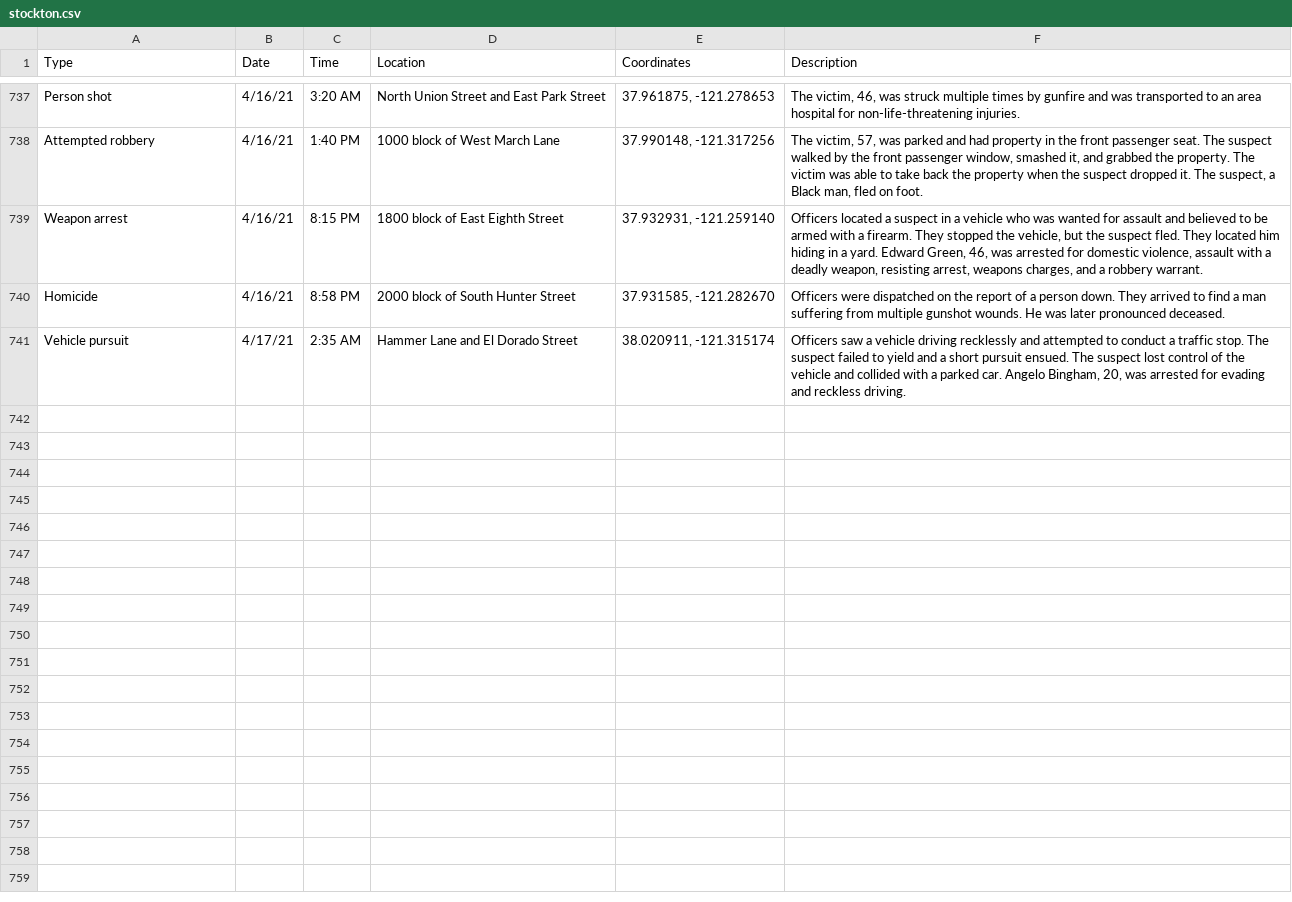
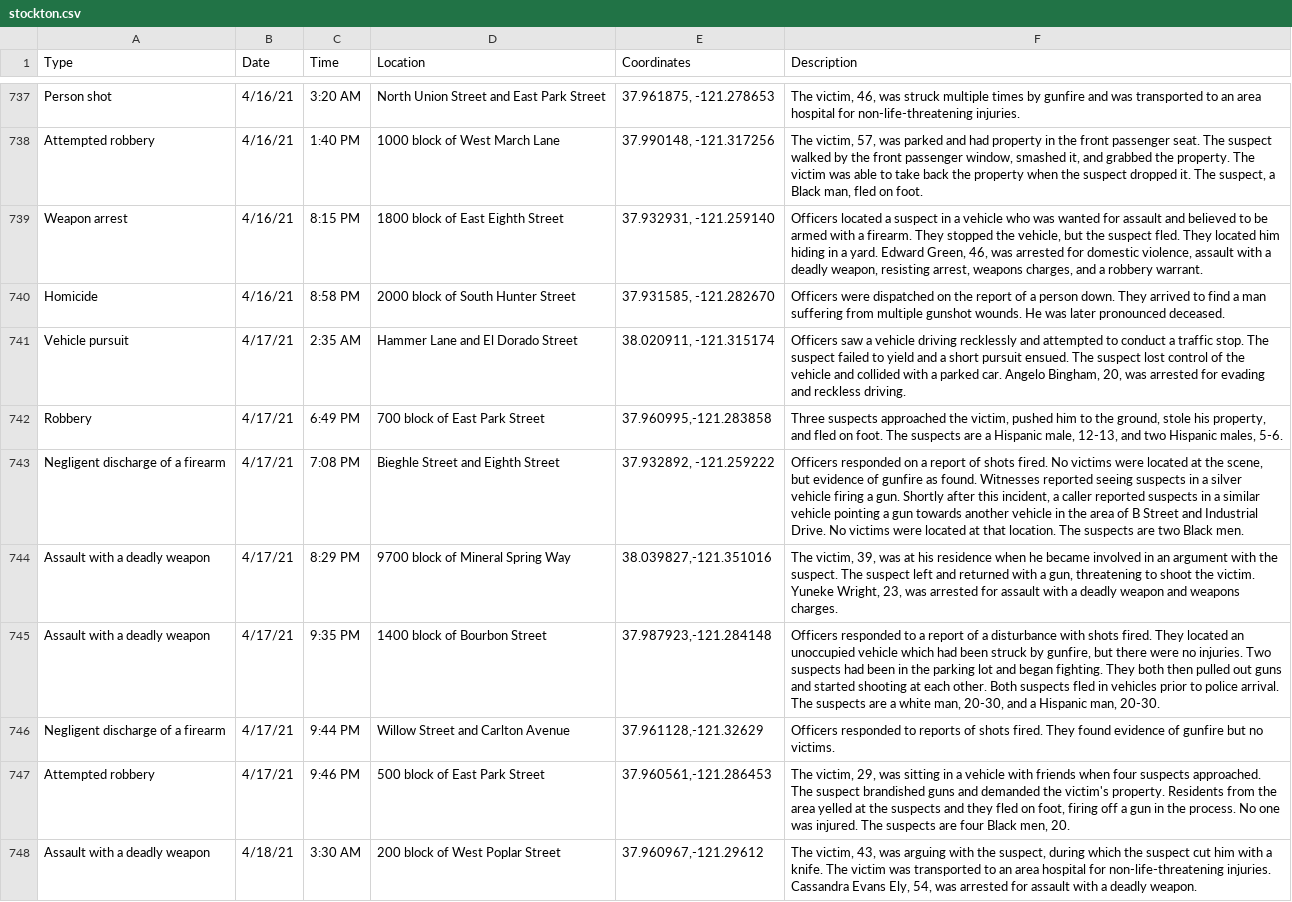
Before and after one commit to miriamwaldvogel/209politics, a CSV file: projects/crimemaps/data/stockton.csv, drawn as a sheet; only a part is shown, gaps mark what is left out.

```diff
--- a/projects/crimemaps/data/stockton.csv
+++ b/projects/crimemaps/data/stockton.csv
@@ -741 +741,8 @@ Homicide,4/16/21,8:58 PM,2000 block of South Hunter Street,"37.931585, -121.2826
 Vehicle pursuit,4/17/21,2:35 AM,Hammer Lane and El Dorado Street,"38.020911, -121.315174","Officers saw a vehicle driving recklessly and attempted to conduct a traffic stop. The suspect failed to yield and a short pursuit ensued. The suspect lost control of the vehicle and collided with a parked car. Angelo Bingham, 20, was arrested for evading and reckless driving."
+Robbery,4/17/21,6:49 PM,700 block of East Park Street,"37.960995,-121.283858","Three suspects approached the victim, pushed him to the ground, stole his property, and fled on foot. The suspects are a Hispanic male, 12-13, and two Hispanic males, 5-6. "
+Negligent discharge of a firearm,4/17/21,7:08 PM,Bieghle Street and Eighth Street,"37.932892, -121.259222","Officers responded on a report of shots fired. No victims were located at the scene, but evidence of gunfire as found. Witnesses reported seeing suspects in a silver vehicle firing a gun. Shortly after this incident, a caller reported suspects in a similar vehicle pointing a gun towards another vehicle in the area of B Street and Industrial Drive. No victims were located at that location. The suspects are two Black men."
+Assault with a deadly weapon,4/17/21,8:29 PM,9700 block of Mineral Spring Way,"38.039827,-121.351016","The victim, 39, was at his residence when he became involved in an argument with the suspect. The suspect left and returned with a gun, threatening to shoot the victim. Yuneke Wright, 23, was arrested for assault with a deadly weapon and weapons charges."
+Assault with a deadly weapon,4/17/21,9:35 PM,1400 block of Bourbon Street,"37.987923,-121.284148","Officers responded to a report of a disturbance with shots fired. They located an unoccupied vehicle which had been struck by gunfire, but there were no injuries. Two suspects had been in the parking lot and began fighting. They both then pulled out guns and started shooting at each other. Both suspects fled in vehicles prior to police arrival. The suspects are a white man, 20-30, and a Hispanic man, 20-30."
+Negligent discharge of a firearm,4/17/21,9:44 PM,Willow Street and Carlton Avenue,"37.961128,-121.32629",Officers responded to reports of shots fired. They found evidence of gunfire but no victims.
+Attempted robbery,4/17/21,9:46 PM,500 block of East Park Street,"37.960561,-121.286453","The victim, 29, was sitting in a vehicle with friends when four suspects approached. The suspect brandished guns and demanded the victim's property. Residents from the area yelled at the suspects and they fled on foot, firing off a gun in the process. No one was injured. The suspects are four Black men, 20."
+Assault with a deadly weapon,4/18/21,3:30 AM,200 block of West Poplar Street,"37.960967,-121.29612","The victim, 43, was arguing with the suspect, during which the suspect cut him with a knife. The victim was transported to an area hospital for non-life-threatening injuries. Cassandra Evans Ely, 54, was arrested for assault with a deadly weapon."
```
Also changed, not shown: 1 other file.
